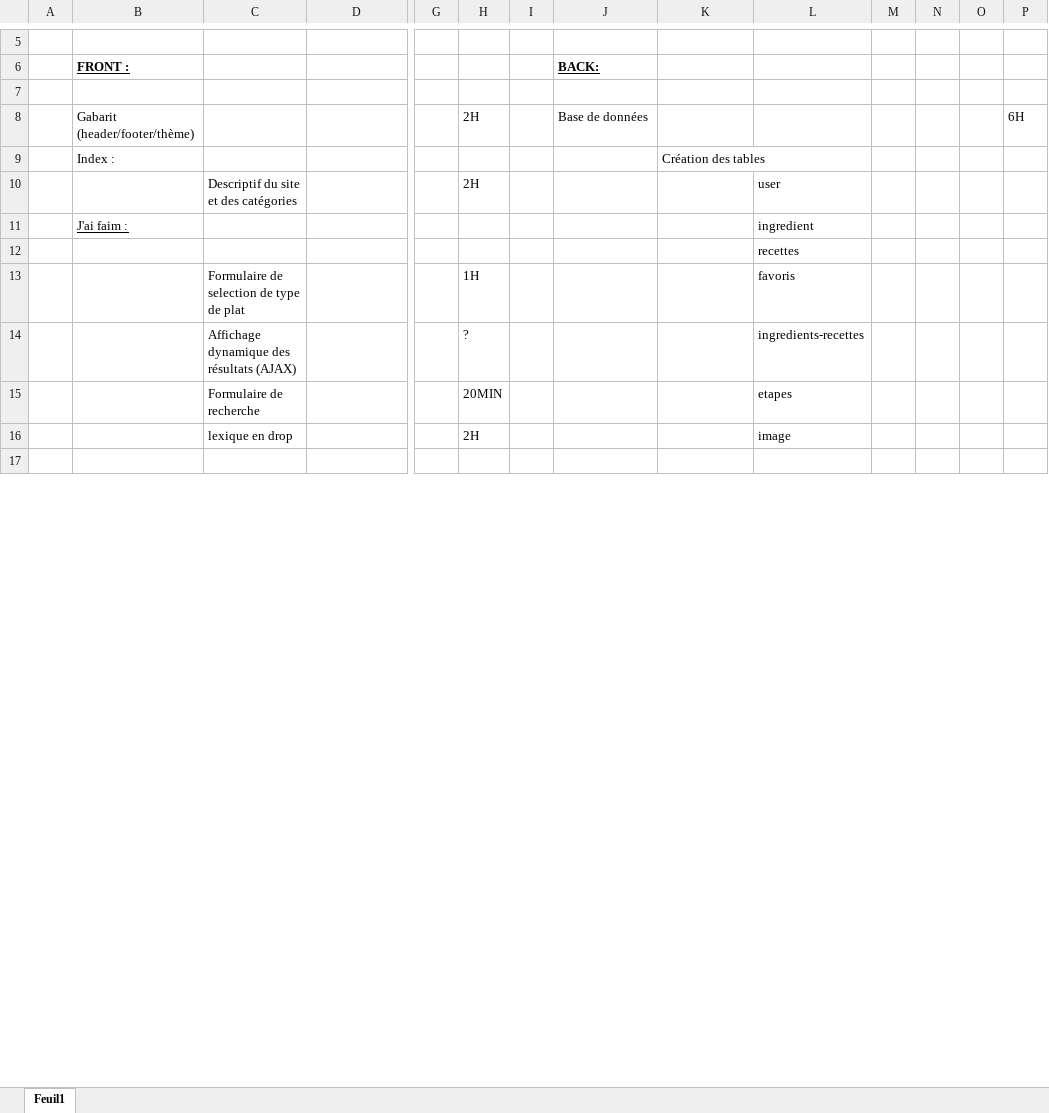
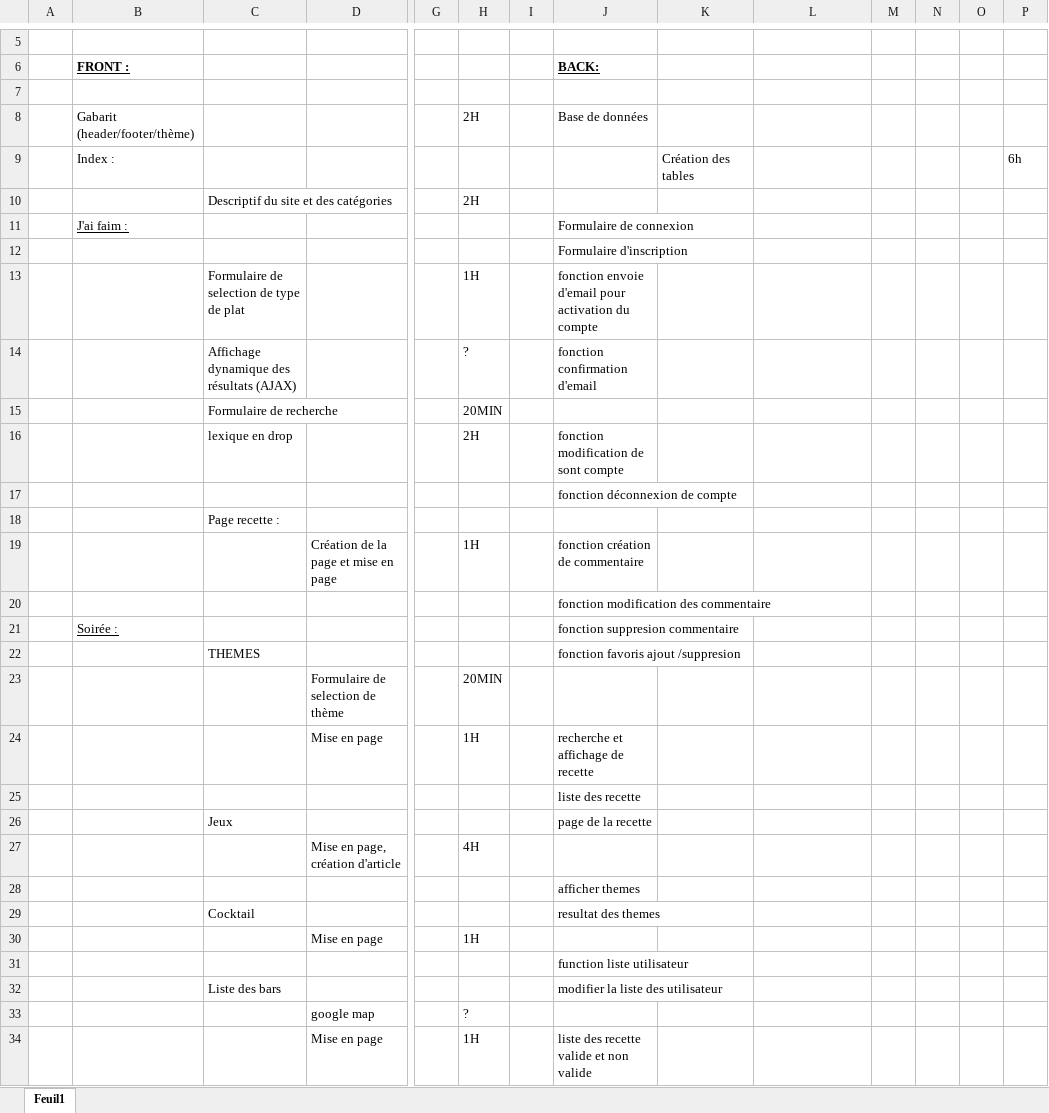
Before and after one commit to Pitoyable/Fond-de-Placard, an Excel workbook: Cahier des charges.xlsx, sheet Feuil1, drawn as a sheet; only a part is shown, gaps mark what is left out; the shorter side is filled out with more unchanged rows; values as stored, in another font and other column widths than the file's, no borders; removed rows and columns are numbered as before the commit, all else as after; rows hold the shown columns only; the diff covers the shown part only; the diff names each change by its address in the sheet, - before the commit and + after, or states it on an @@ line.

```diff
--- a/Cahier des charges.xlsx (sheet Feuil1)
+++ b/Cahier des charges.xlsx (sheet Feuil1)
-P8: 6H
+P8: (empty)
-P9: (empty)
+P9: 6h
-L10: user
+L10: (empty)
-row 11:  | J'ai faim : |  |  |  |  |  |  |  | ingredient
-row 12:  |  |  |  |  |  |  |  |  | recettes
-row 13:  |  | Formulaire de selection de type de plat |  |  | 1H |  |  |  | favoris
-row 14:  |  | Affichage dynamique des résultats (AJAX) |  |  | ? |  |  |  | ingredients-recettes
+row 11:  | J'ai faim : |  |  |  |  |  | Formulaire de connexion
+row 12:  |  |  |  |  |  |  | Formulaire d'inscription
+row 13:  |  | Formulaire de selection de type de plat |  |  | 1H |  | fonction envoie d'email pour activation du compte
+row 14:  |  | Affichage dynamique des résultats (AJAX) |  |  | ? |  | fonction confirmation d'email
-L15: etapes
+L15: (empty)
-J16: (empty)
+J16: fonction modification de sont compte
-L16: image
+L16: (empty)
+row 17:  |  |  |  |  |  |  | fonction déconnexion de compte
+row 18:  |  | Page recette :
+row 19:  |  |  | Création de la page et mise en page |  | 1H |  | fonction création de commentaire
+row 20:  |  |  |  |  |  |  | fonction modification des commentaire
+row 21:  | Soirée : |  |  |  |  |  | fonction suppresion commentaire
+row 22:  |  | THEMES |  |  |  |  | fonction favoris ajout /suppresion
+row 24:  |  |  | Mise en page |  | 1H |  | recherche et affichage de recette
+row 25:  |  |  |  |  |  |  | liste des recette
+row 26:  |  | Jeux |  |  |  |  | page de la recette
+row 27:  |  |  | Mise en page, création d'article |  | 4H
+row 28:  |  |  |  |  |  |  | afficher themes
+row 29:  |  | Cocktail |  |  |  |  | resultat des themes
+row 31:  |  |  |  |  |  |  | function liste utilisateur
+row 32:  |  | Liste des bars |  |  |  |  | modifier la liste des utilisateur
+row 34:  |  |  | Mise en page |  | 1H |  | liste des recette valide et non valide
```
Also changed, not shown: 14 added rows, 29 removed rows, 2 moved rows and 1 edited cell elsewhere in this sheet, 2 other files.
